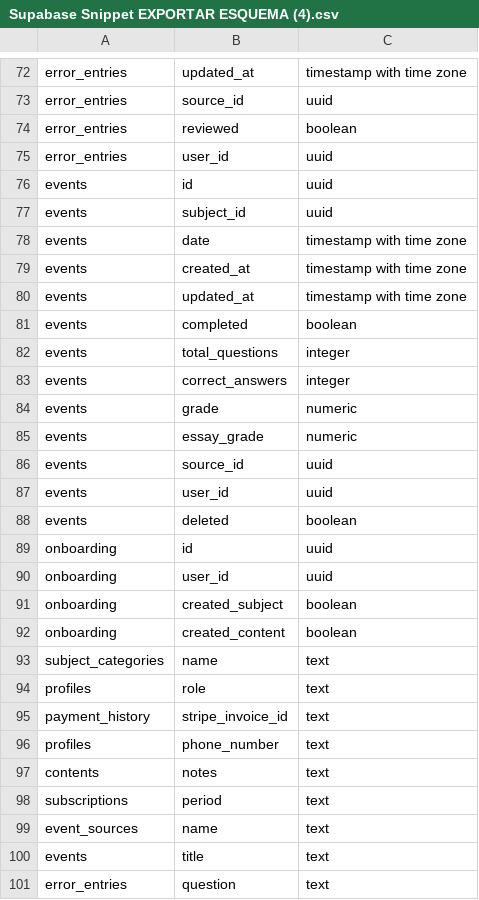
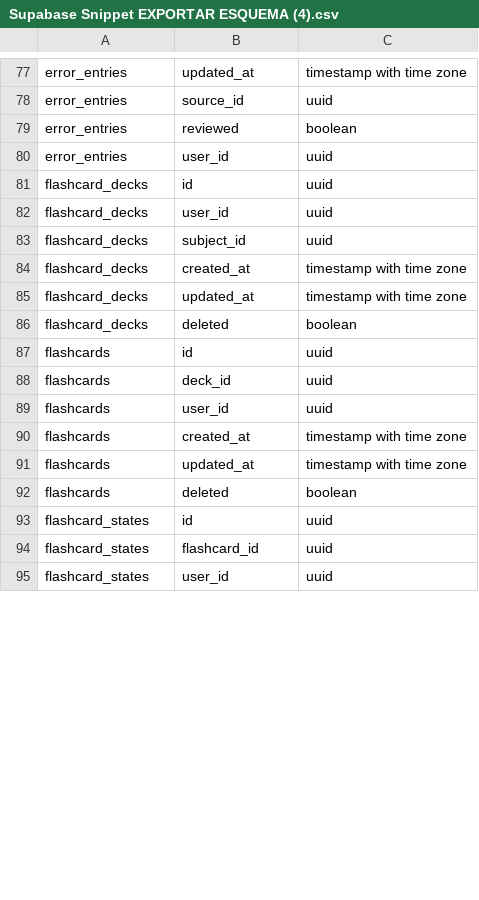
Before and after one commit to joaodeltai/studiefy, a CSV file: Supabase Snippet EXPORTAR ESQUEMA (4).csv, drawn as a sheet; only a part is shown, gaps mark what is left out; the diff covers the shown part only.

Commit message:
Implementação do sistema de flashcards e melhorias gerais no sistema

```diff
--- a/Supabase Snippet EXPORTAR ESQUEMA (4).csv
+++ b/Supabase Snippet EXPORTAR ESQUEMA (4).csv
@@ -75,27 +80,16 @@
 "error_entries","user_id","uuid"
-"events","id","uuid"
-"events","subject_id","uuid"
-"events","date","timestamp with time zone"
-"events","created_at","timestamp with time zone"
-"events","updated_at","timestamp with time zone"
-"events","completed","boolean"
-"events","total_questions","integer"
-"events","correct_answers","integer"
-"events","grade","numeric"
-"events","essay_grade","numeric"
-"events","source_id","uuid"
-"events","user_id","uuid"
-"events","deleted","boolean"
-"onboarding","id","uuid"
-"onboarding","user_id","uuid"
-"onboarding","created_subject","boolean"
-"onboarding","created_content","boolean"
-"subject_categories","name","text"
-"profiles","role","text"
-"payment_history","stripe_invoice_id","text"
-"profiles","phone_number","text"
-"contents","notes","text"
-"subscriptions","period","text"
-"event_sources","name","text"
-"events","title","text"
-"error_entries","question","text"
+"flashcard_decks","id","uuid"
+"flashcard_decks","user_id","uuid"
+"flashcard_decks","subject_id","uuid"
+"flashcard_decks","created_at","timestamp with time zone"
+"flashcard_decks","updated_at","timestamp with time zone"
+"flashcard_decks","deleted","boolean"
+"flashcards","id","uuid"
+"flashcards","deck_id","uuid"
+"flashcards","user_id","uuid"
+"flashcards","created_at","timestamp with time zone"
+"flashcards","updated_at","timestamp with time zone"
+"flashcards","deleted","boolean"
+"flashcard_states","id","uuid"
+"flashcard_states","flashcard_id","uuid"
+"flashcard_states","user_id","uuid"
```
Also changed, not shown: 9 added rows and 2 moved rows elsewhere in this file, 29 other files.
